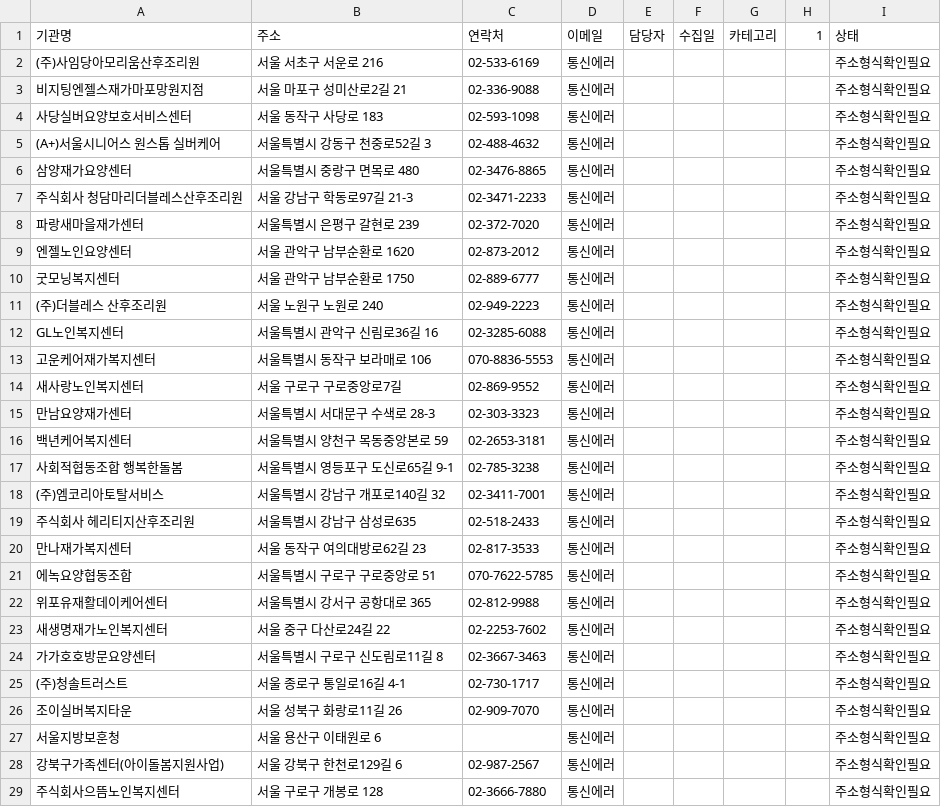
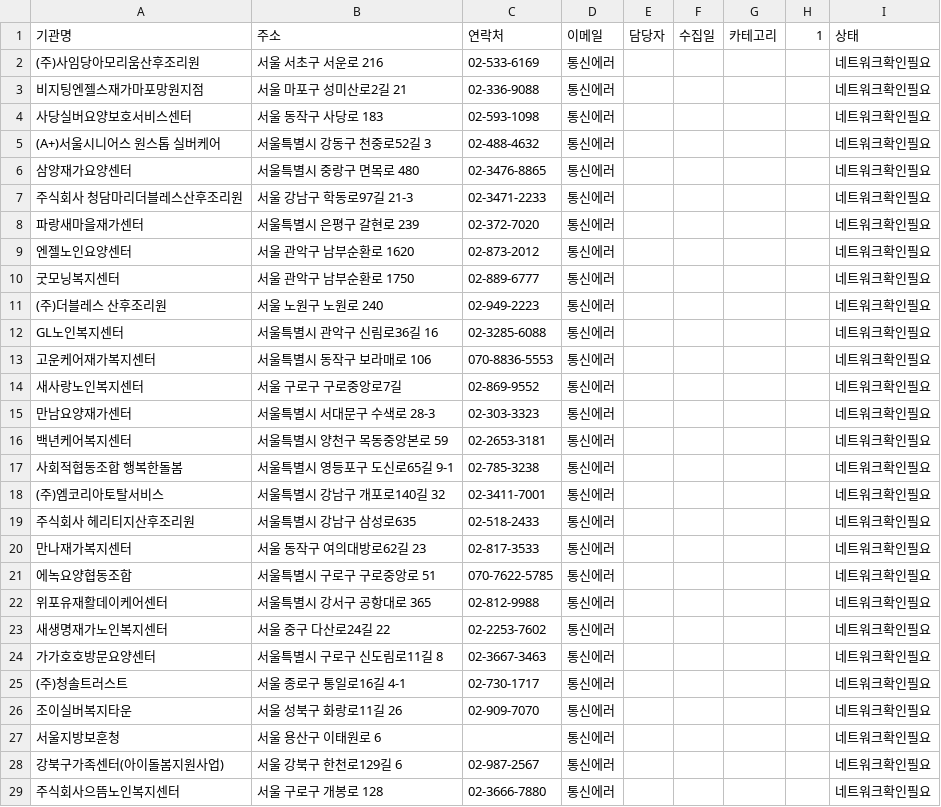
Before and after one commit to edutree13/org-info-scraper, a CSV file: output.csv, drawn as a sheet; only a part is shown; the diff covers the shown part only.

```diff
--- a/output.csv
+++ b/output.csv
@@ -1,29 +1,29 @@
 기관명,주소,연락처,이메일,담당자,수집일,카테고리,1,상태
-(주)사임당아모리움산후조리원,서울 서초구 서운로 216,02-533-6169,통신에러,,,,,주소형식확인필요
-비지팅엔젤스재가마포망원지점,서울 마포구 성미산로2길 21,02-336-9088,통신에러,,,,,주소형식확인필요
-사당실버요양보호서비스센터,서울 동작구 사당로 183,02-593-1098,통신에러,,,,,주소형식확인필요
-(A+)서울시니어스 원스톱 실버케어,서울특별시 강동구  천중로52길 3,02-488-4632,통신에러,,,,,주소형식확인필요
-삼양재가요양센터,서울특별시 중랑구  면목로 480,02-3476-8865,통신에러,,,,,주소형식확인필요
-주식회사 청담마리더블레스산후조리원,서울 강남구 학동로97길 21-3,02-3471-2233,통신에러,,,,,주소형식확인필요
-파랑새마을재가센터,서울특별시 은평구  갈현로 239,02-372-7020,통신에러,,,,,주소형식확인필요
-엔젤노인요양센터,서울 관악구 남부순환로 1620,02-873-2012,통신에러,,,,,주소형식확인필요
-굿모닝복지센터,서울 관악구 남부순환로 1750,02-889-6777,통신에러,,,,,주소형식확인필요
-(주)더블레스 산후조리원,서울 노원구 노원로 240,02-949-2223,통신에러,,,,,주소형식확인필요
-GL노인복지센터,서울특별시 관악구 신림로36길 16,02-3285-6088,통신에러,,,,,주소형식확인필요
-고운케어재가복지센터,서울특별시 동작구  보라매로 106,070-8836-5553,통신에러,,,,,주소형식확인필요
-새사랑노인복지센터,서울 구로구 구로중앙로7길,02-869-9552,통신에러,,,,,주소형식확인필요
-만남요양재가센터,서울특별시 서대문구  수색로 28-3,02-303-3323,통신에러,,,,,주소형식확인필요
-백년케어복지센터,서울특별시 양천구  목동중앙본로 59,02-2653-3181,통신에러,,,,,주소형식확인필요
-사회적협동조합 행복한돌봄,서울특별시 영등포구 도신로65길 9-1,02-785-3238,통신에러,,,,,주소형식확인필요
-(주)엠코리아토탈서비스,서울특별시 강남구  개포로140길 32,02-3411-7001,통신에러,,,,,주소형식확인필요
-주식회사 헤리티지산후조리원,서울특별시 강남구 삼성로635,02-518-2433,통신에러,,,,,주소형식확인필요
-만나재가복지센터,서울 동작구 여의대방로62길 23,02-817-3533,통신에러,,,,,주소형식확인필요
-에녹요양협동조합,서울특별시 구로구  구로중앙로 51,070-7622-5785,통신에러,,,,,주소형식확인필요
-위포유재활데이케어센터,서울특별시 강서구  공항대로 365,02-812-9988,통신에러,,,,,주소형식확인필요
-새생명재가노인복지센터,서울 중구 다산로24길 22,02-2253-7602,통신에러,,,,,주소형식확인필요
-가가호호방문요양센터,서울특별시 구로구  신도림로11길 8,02-3667-3463,통신에러,,,,,주소형식확인필요
-(주)청솔트러스트,서울 종로구 통일로16길 4-1,02-730-1717,통신에러,,,,,주소형식확인필요
-조이실버복지타운,서울 성북구 화랑로11길 26,02-909-7070,통신에러,,,,,주소형식확인필요
-서울지방보훈청,서울 용산구 이태원로 6,,통신에러,,,,,주소형식확인필요
-강북구가족센터(아이돌봄지원사업),서울 강북구 한천로129길 6,02-987-2567,통신에러,,,,,주소형식확인필요
-주식회사으뜸노인복지센터,서울 구로구 개봉로 128,02-3666-7880,통신에러,,,,,주소형식확인필요
+(주)사임당아모리움산후조리원,서울 서초구 서운로 216,02-533-6169,통신에러,,,,,네트워크확인필요
+비지팅엔젤스재가마포망원지점,서울 마포구 성미산로2길 21,02-336-9088,통신에러,,,,,네트워크확인필요
+사당실버요양보호서비스센터,서울 동작구 사당로 183,02-593-1098,통신에러,,,,,네트워크확인필요
+(A+)서울시니어스 원스톱 실버케어,서울특별시 강동구  천중로52길 3,02-488-4632,통신에러,,,,,네트워크확인필요
+삼양재가요양센터,서울특별시 중랑구  면목로 480,02-3476-8865,통신에러,,,,,네트워크확인필요
+주식회사 청담마리더블레스산후조리원,서울 강남구 학동로97길 21-3,02-3471-2233,통신에러,,,,,네트워크확인필요
+파랑새마을재가센터,서울특별시 은평구  갈현로 239,02-372-7020,통신에러,,,,,네트워크확인필요
+엔젤노인요양센터,서울 관악구 남부순환로 1620,02-873-2012,통신에러,,,,,네트워크확인필요
+굿모닝복지센터,서울 관악구 남부순환로 1750,02-889-6777,통신에러,,,,,네트워크확인필요
+(주)더블레스 산후조리원,서울 노원구 노원로 240,02-949-2223,통신에러,,,,,네트워크확인필요
+GL노인복지센터,서울특별시 관악구 신림로36길 16,02-3285-6088,통신에러,,,,,네트워크확인필요
+고운케어재가복지센터,서울특별시 동작구  보라매로 106,070-8836-5553,통신에러,,,,,네트워크확인필요
+새사랑노인복지센터,서울 구로구 구로중앙로7길,02-869-9552,통신에러,,,,,네트워크확인필요
+만남요양재가센터,서울특별시 서대문구  수색로 28-3,02-303-3323,통신에러,,,,,네트워크확인필요
+백년케어복지센터,서울특별시 양천구  목동중앙본로 59,02-2653-3181,통신에러,,,,,네트워크확인필요
+사회적협동조합 행복한돌봄,서울특별시 영등포구 도신로65길 9-1,02-785-3238,통신에러,,,,,네트워크확인필요
+(주)엠코리아토탈서비스,서울특별시 강남구  개포로140길 32,02-3411-7001,통신에러,,,,,네트워크확인필요
+주식회사 헤리티지산후조리원,서울특별시 강남구 삼성로635,02-518-2433,통신에러,,,,,네트워크확인필요
+만나재가복지센터,서울 동작구 여의대방로62길 23,02-817-3533,통신에러,,,,,네트워크확인필요
+에녹요양협동조합,서울특별시 구로구  구로중앙로 51,070-7622-5785,통신에러,,,,,네트워크확인필요
+위포유재활데이케어센터,서울특별시 강서구  공항대로 365,02-812-9988,통신에러,,,,,네트워크확인필요
+새생명재가노인복지센터,서울 중구 다산로24길 22,02-2253-7602,통신에러,,,,,네트워크확인필요
+가가호호방문요양센터,서울특별시 구로구  신도림로11길 8,02-3667-3463,통신에러,,,,,네트워크확인필요
+(주)청솔트러스트,서울 종로구 통일로16길 4-1,02-730-1717,통신에러,,,,,네트워크확인필요
+조이실버복지타운,서울 성북구 화랑로11길 26,02-909-7070,통신에러,,,,,네트워크확인필요
+서울지방보훈청,서울 용산구 이태원로 6,,통신에러,,,,,네트워크확인필요
+강북구가족센터(아이돌봄지원사업),서울 강북구 한천로129길 6,02-987-2567,통신에러,,,,,네트워크확인필요
+주식회사으뜸노인복지센터,서울 구로구 개봉로 128,02-3666-7880,통신에러,,,,,네트워크확인필요
```
Also changed, not shown: 45 edited cells elsewhere in this file.
